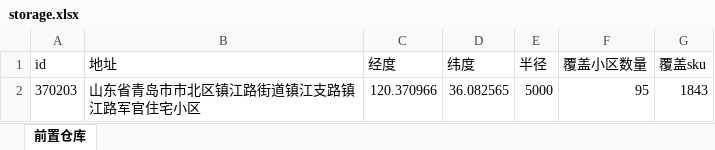
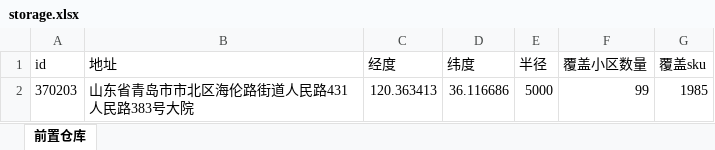
Before and after one commit to Rookie-M/nodeServer, an Excel workbook: server/assets/storage.xlsx, sheet 前置仓库, drawn as a sheet; values as stored, in another font and other column widths than the file's, no borders; the diff names each change by its address in the sheet, - before the commit and + after, or states it on an @@ line.

```diff
--- a/server/assets/storage.xlsx (sheet 前置仓库)
+++ b/server/assets/storage.xlsx (sheet 前置仓库)
-B2 (地址): 山东省青岛市市北区镇江路街道镇江支路镇江路军官住宅小区
+B2 (地址): 山东省青岛市市北区海伦路街道人民路431人民路383号大院
-C2 (经度): 120.370966
+C2 (经度): 120.363413
-D2 (纬度): 36.082565
+D2 (纬度): 36.116686
-F2 (覆盖小区数量): 95
+F2 (覆盖小区数量): 99
-G2 (覆盖sku): 1843
+G2 (覆盖sku): 1985
```
Also changed, not shown: server/assets/geocoordParse.xlsx, 17 other files.
